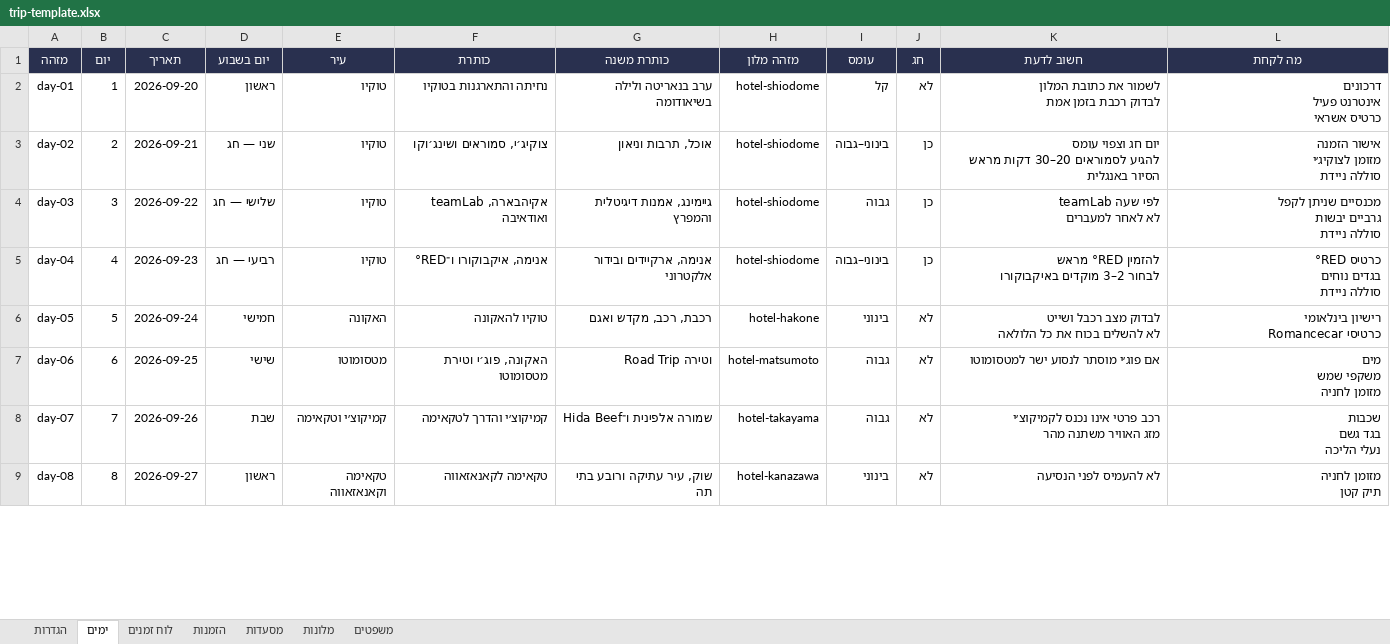
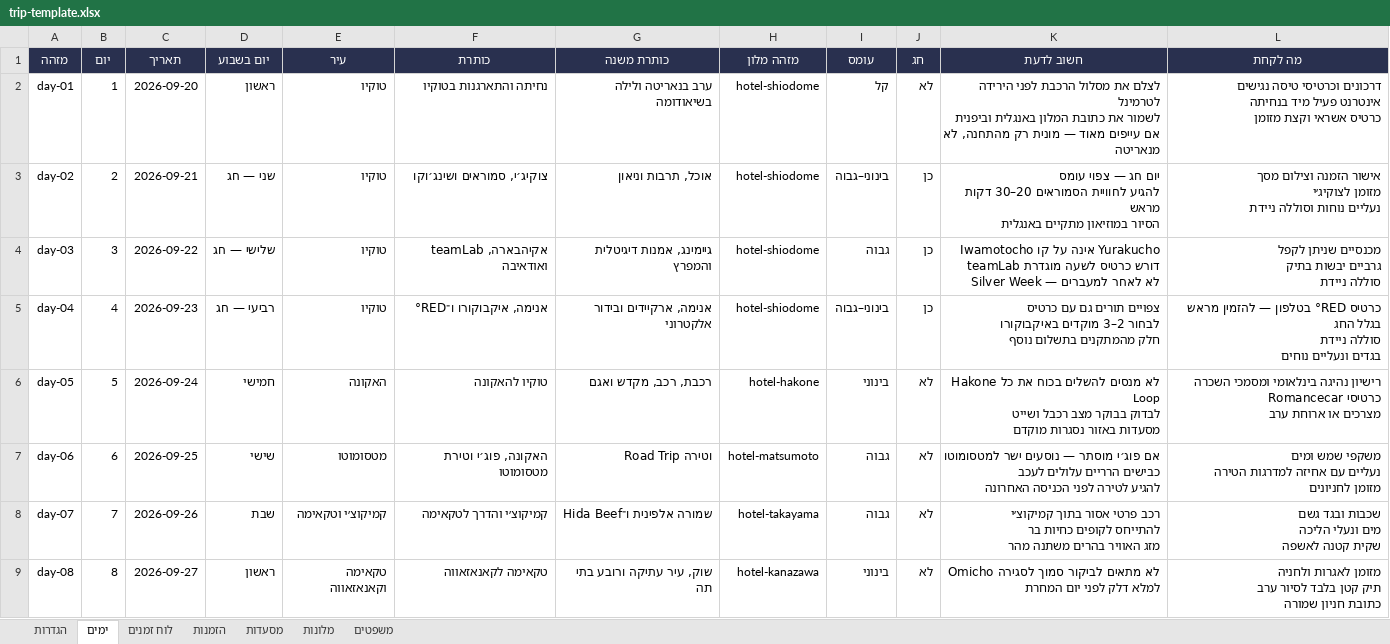
Before and after one commit to ozshar01/JapanTripPwa, an Excel workbook: source/trip-template.xlsx, sheet ימים, drawn as a sheet; only a part is shown; values as stored, in another font and other column widths than the file's, no borders; table styles not drawn; ↵ is a line break in a cell; the diff covers the shown part only; the diff names each change by its address in the sheet, - before the commit and + after, or states it on an @@ line.

```diff
--- a/source/trip-template.xlsx (sheet ימים)
+++ b/source/trip-template.xlsx (sheet ימים)
-K2 (חשוב לדעת): לשמור את כתובת המלון ↵ לבדוק רכבת בזמן אמת
+K2 (חשוב לדעת): לצלם את מסלול הרכבת לפני הירידה לטרמינל ↵ לשמור את כתובת המלון באנגלית וביפנית ↵ אם עייפים מאוד — מונית רק מהתחנה, לא מנאריטה
-L2 (מה לקחת): דרכונים ↵ אינטרנט פעיל ↵ כרטיס אשראי
+L2 (מה לקחת): דרכונים וכרטיסי טיסה נגישים ↵ אינטרנט פעיל מיד בנחיתה ↵ כרטיס אשראי וקצת מזומן
-K3 (חשוב לדעת): יום חג וצפוי עומס ↵ להגיע לסמוראים 20–30 דקות מראש ↵ הסיור באנגלית
+K3 (חשוב לדעת): יום חג — צפוי עומס ↵ להגיע לחוויית הסמוראים 20–30 דקות מראש ↵ הסיור במוזיאון מתקיים באנגלית
-L3 (מה לקחת): אישור הזמנה ↵ מזומן לצוקיג׳י ↵ סוללה ניידת
+L3 (מה לקחת): אישור הזמנה וצילום מסך ↵ מזומן לצוקיג׳י ↵ נעליים נוחות וסוללה ניידת
-K4 (חשוב לדעת): teamLab לפי שעה ↵ לא לאחר…
+K4 (חשוב לדעת): Iwamotocho אינה על קו Yurakucho ↵ teamLab דורש כרטיס לשעה מוגדרת ↵ Silver Week — לא לאחר…
-L4 (מה לקחת): …גרביים יבשות ↵ סוללה ניידת
+L4 (מה לקחת): …גרביים יבשות בתיק ↵ סוללה ניידת
-K5 (חשוב לדעת): להזמין RED° מראש ↵ לבחור 2–3 מוקדים באיקבוקורו
+K5 (חשוב לדעת): צפויים תורים גם עם כרטיס ↵ לבחור 2–3 מוקדים באיקבוקורו ↵ חלק מהמתקנים בתשלום נוסף
-L5 (מה לקחת): כרטיס RED° ↵ בגדים נוחים ↵ סוללה ניידת
+L5 (מה לקחת): כרטיס RED° בטלפון — להזמין מראש בגלל החג ↵ סוללה ניידת ↵ בגדים ונעליים נוחים
-K6 (חשוב לדעת): לבדוק מצב רכבל ושייט ↵ לא להשלים בכוח את כל הלולאה
+K6 (חשוב לדעת): לא מנסים להשלים בכוח את כל Hakone Loop ↵ לבדוק בבוקר מצב רכבל ושייט ↵ מסעדות באזור נסגרות מוקדם
-L6 (מה לקחת): רישיון בינלאומי ↵ כרטיסי Romancecar
+L6 (מה לקחת): רישיון נהיגה בינלאומי ומסמכי השכרה ↵ כרטיסי Romancecar ↵ מצרכים או ארוחת ערב
-K7 (חשוב לדעת): …פוג׳י מוסתר לנסוע ישר למטסומוטו
+K7 (חשוב לדעת): …פוג׳י מוסתר — נוסעים ישר למטסומוטו ↵ כבישים הרריים עלולים לעכב ↵ להגיע לטירה לפני הכניסה האחרונה
-L7 (מה לקחת): מים ↵ משקפי שמש ↵ מזומן לחניה
+L7 (מה לקחת): משקפי שמש ומים ↵ נעליים עם אחיזה למדרגות הטירה ↵ מזומן לחניונים
-K8 (חשוב לדעת): רכב פרטי אינו נכנס לקמיקוצ׳י ↵ מזג האוויר משתנה מהר
+K8 (חשוב לדעת): רכב פרטי אסור בתוך קמיקוצ׳י ↵ להתייחס לקופים כחיות בר ↵ מזג האוויר בהרים משתנה מהר
-L8 (מה לקחת): שכבות ↵ בגד גשם ↵ נעלי הליכה
+L8 (מה לקחת): שכבות ובגד גשם ↵ מים ונעלי הליכה ↵ שקית קטנה לאשפה
-K9 (חשוב לדעת): לא להעמיס לפני הנסיעה
+K9 (חשוב לדעת): Omicho לא מתאים לביקור סמוך לסגירה ↵ למלא דלק לפני יום המחרת
-L9 (מה לקחת): מזומן לחניה ↵ תיק קטן
+L9 (מה לקחת): מזומן לאגרות ולחניה ↵ תיק קטן בלבד לסיור ערב ↵ כתובת חניון שמורה
```
Also changed, not shown: 22 edited cells elsewhere in this sheet, sheet לוח זמנים, sheet משפטים, sheet הגדרות, 14 other files.
